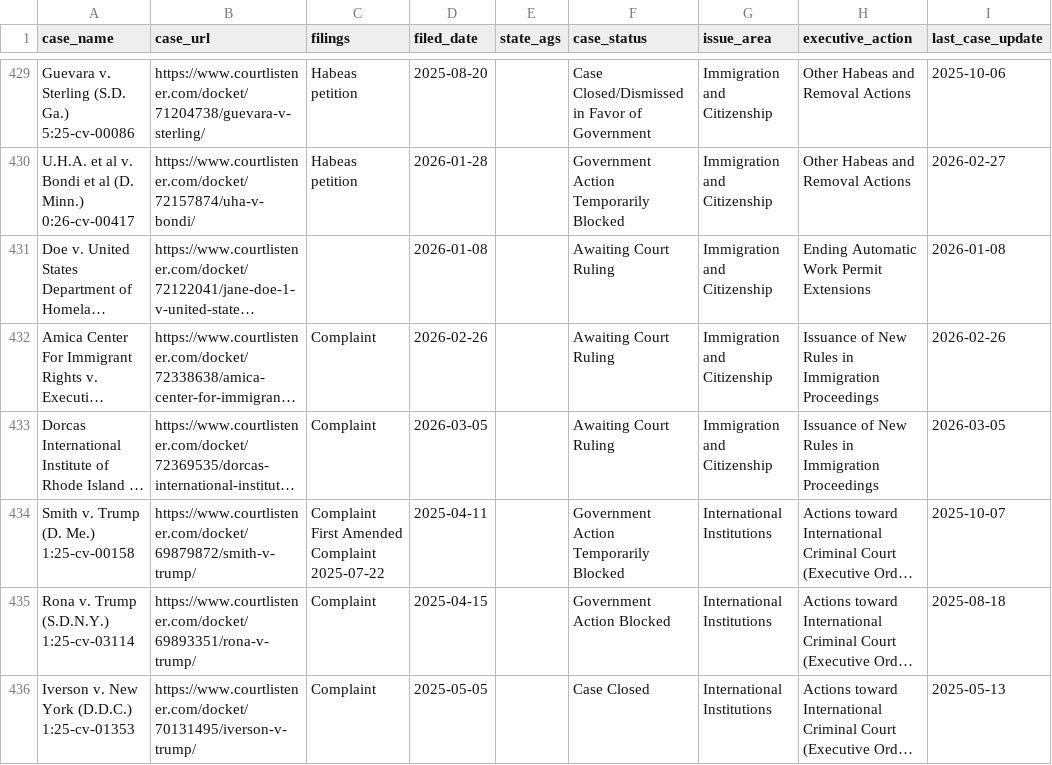
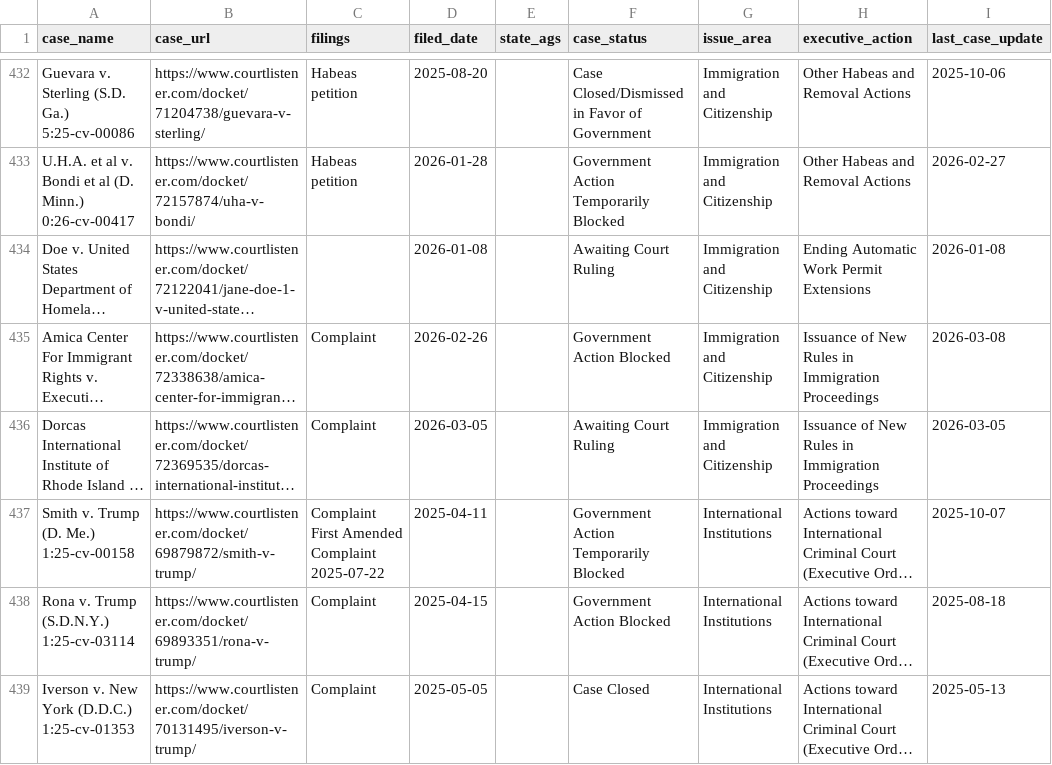
Before and after one commit to thecarsun/LC-TAA, a CSV file: data/processed/cases.csv, drawn as a sheet; only a part is shown, gaps mark what is left out; long unchanged cells end in …; addresses are those after the commit; the diff covers the shown part only; the diff names each change by its address in the sheet, - before the commit and + after, or states it on an @@ line.

```diff
--- a/data/processed/cases.csv
+++ b/data/processed/cases.csv
-F435 (case_status): Awaiting Court Ruling
+F435 (case_status): Government Action Blocked
-I435 (last_case_update): 2026-02-26
+I435 (last_case_update): 2026-03-08
```
Also changed, not shown: 5 added rows, 3 moved rows and 5 edited cells elsewhere in this file, 2 other files.
